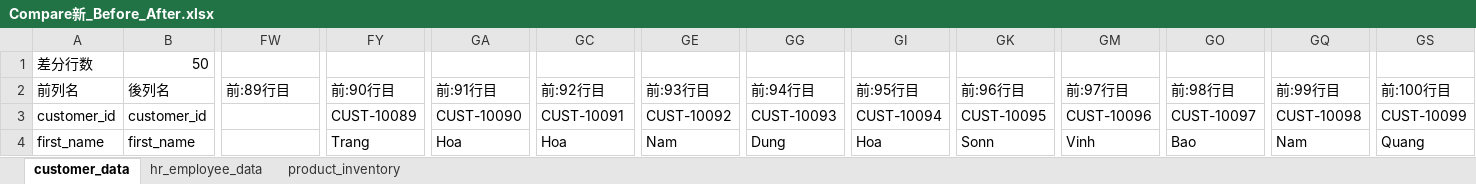
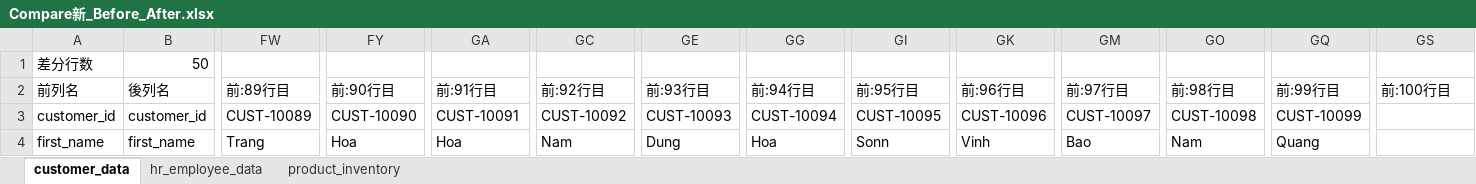
Before and after one commit to thuonghua2420/support-work, an Excel workbook: path/UT01-001/出力（登録・更新）データ/Compare/Compare新_Before_After.xlsx, sheet customer_data, drawn as a sheet; only a part is shown, gaps mark what is left out; values as stored, in another font and other column widths than the file's, no cell formats; the diff covers the shown part only; the diff names each change by its address in the sheet, - before the commit and + after, or states it on an @@ line.

Commit message:
update done compare

```diff
--- a/path/UT01-001/出力（登録・更新）データ/Compare/Compare新_Before_After.xlsx (sheet customer_data)
+++ b/path/UT01-001/出力（登録・更新）データ/Compare/Compare新_Before_After.xlsx (sheet customer_data)
-FW3 (前:89行目): (empty)
+FW3 (前:89行目): CUST-10089
-FY3 (前:90行目): CUST-10089
+FY3 (前:90行目): CUST-10090
-GA3 (前:91行目): CUST-10090
+GA3 (前:91行目): CUST-10091
-GC3 (前:92行目): CUST-10091
+GC3 (前:92行目): CUST-10092
-GE3 (前:93行目): CUST-10092
+GE3 (前:93行目): CUST-10093
-GG3 (前:94行目): CUST-10093
+GG3 (前:94行目): CUST-10094
-GI3 (前:95行目): CUST-10094
+GI3 (前:95行目): CUST-10095
-GK3 (前:96行目): CUST-10095
+GK3 (前:96行目): CUST-10096
-GM3 (前:97行目): CUST-10096
+GM3 (前:97行目): CUST-10097
-GO3 (前:98行目): CUST-10097
+GO3 (前:98行目): CUST-10098
-GQ3 (前:99行目): CUST-10098
+GQ3 (前:99行目): CUST-10099
-GS3 (前:100行目): CUST-10099
+GS3 (前:100行目): (empty)
-FW4 (前:89行目): (empty)
+FW4 (前:89行目): Trang
-FY4 (前:90行目): Trang
+FY4 (前:90行目): Hoa
-GC4 (前:92行目): Hoa
+GC4 (前:92行目): Nam
-GE4 (前:93行目): Nam
+GE4 (前:93行目): Dung
-GG4 (前:94行目): Dung
+GG4 (前:94行目): Hoa
-GI4 (前:95行目): Hoa
+GI4 (前:95行目): Sonn
-GK4 (前:96行目): Sonn
+GK4 (前:96行目): Vinh
-GM4 (前:97行目): Vinh
+GM4 (前:97行目): Bao
-GO4 (前:98行目): Bao
+GO4 (前:98行目): Nam
-GQ4 (前:99行目): Nam
+GQ4 (前:99行目): Quang
-GS4 (前:100行目): Quang
+GS4 (前:100行目): (empty)
```
Also changed, not shown: 497 edited cells elsewhere in this sheet, cell formats, path/UT01-001/出力（登録・更新）データ/Compare/Compare新-現行_After.xlsx, path/UT01-001/出力（登録・更新）データ/Compare/Compare現行_Before_After.xlsx, 13 other files.
